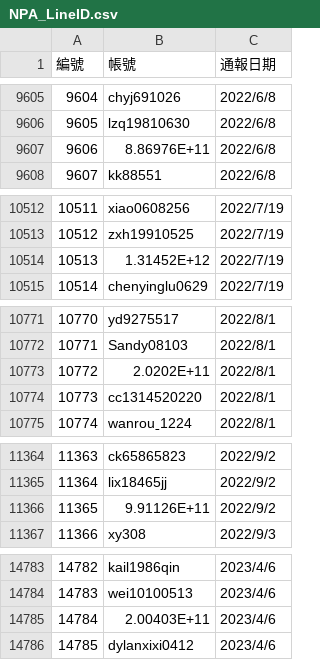
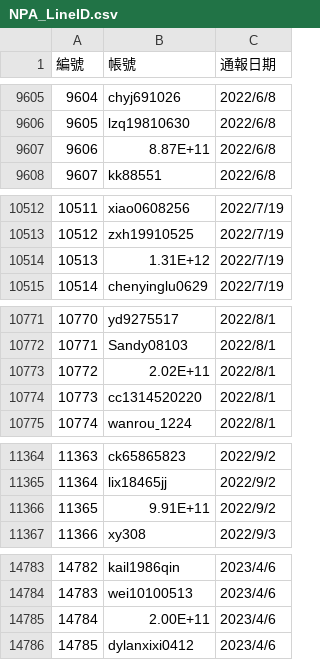
Before and after one commit to AnnOLoveCat/fingerout, a CSV file: data/NPA_LineID.csv, drawn as a sheet; only a part is shown, gaps mark what is left out; the diff covers the shown part only.

```diff
--- a/data/NPA_LineID.csv
+++ b/data/NPA_LineID.csv
@@ -9606,3 +9606,3 @@
 9605,lzq19810630,2022/6/8
-9606,8.86976E+11,2022/6/8
+9606,8.87E+11,2022/6/8
 9607,kk88551,2022/6/8
@@ -10513,3 +10513,3 @@
 10512,zxh19910525,2022/7/19
-10513,1.31452E+12,2022/7/19
+10513,1.31E+12,2022/7/19
 10514,chenyinglu0629,2022/7/19
@@ -10772,3 +10772,3 @@
 10771,Sandy08103,2022/8/1
-10772,2.0202E+11,2022/8/1
+10772,2.02E+11,2022/8/1
 10773,cc1314520220,2022/8/1
@@ -11365,3 +11365,3 @@
 11364,lix18465jj,2022/9/2
-11365,9.91126E+11,2022/9/2
+11365,9.91E+11,2022/9/2
 11366,xy308,2022/9/3
@@ -14784,3 +14784,3 @@
 14783,wei10100513,2023/4/6
-14784,2.00403E+11,2023/4/6
+14784,2.00E+11,2023/4/6
 14785,dylanxixi0412,2023/4/6
```
Also changed, not shown: 6 edited cells elsewhere in this file, 6 other files.
